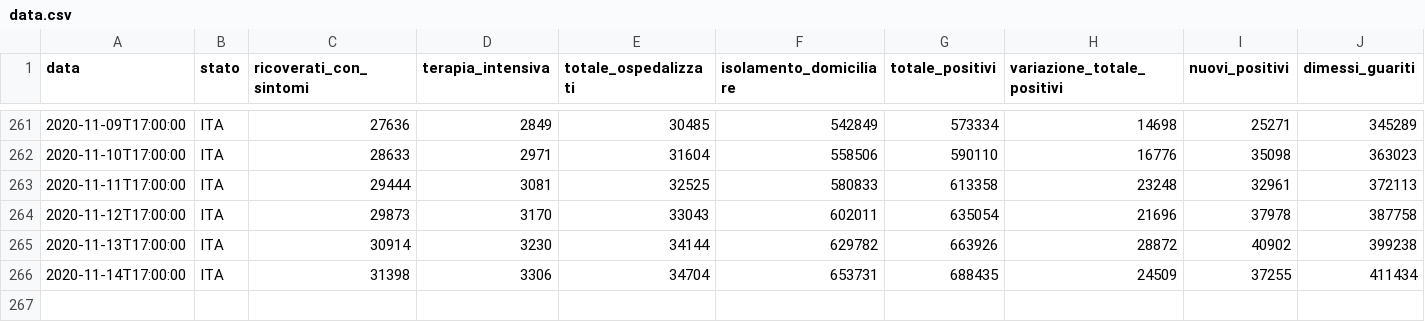
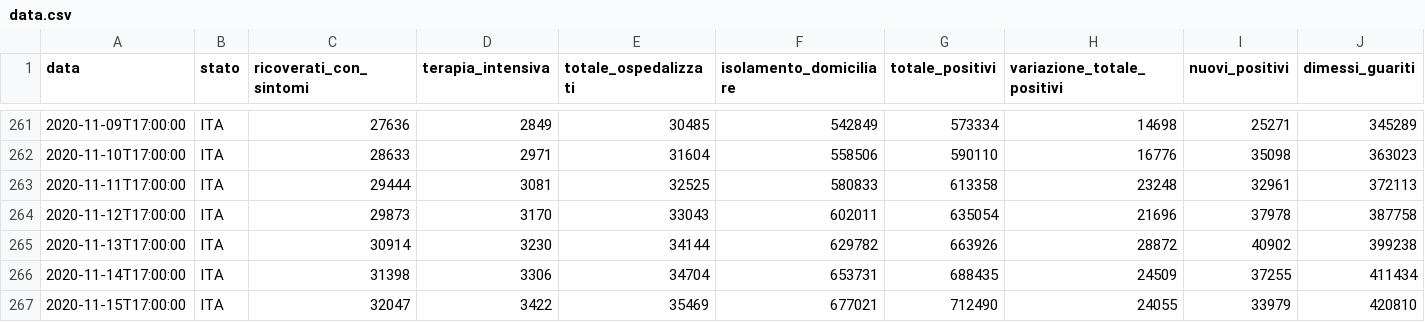
Before and after one commit to AlessandroMinervini/Covid-19-Forecasting-Using-ARIMA-models, a CSV file: data.csv, drawn as a sheet; only a part is shown, gaps mark what is left out; rows hold the shown columns only; the diff names each change by its address in the sheet, - before the commit and + after, or states it on an @@ line.

```diff
--- a/data.csv
+++ b/data.csv
+row 267: 2020-11-15T17:00:00 | ITA | 32047 | 3422 | 35469 | 677021 | 712490 | 24055 | 33979 | 420810
```
Also changed, not shown: 3 other files.
